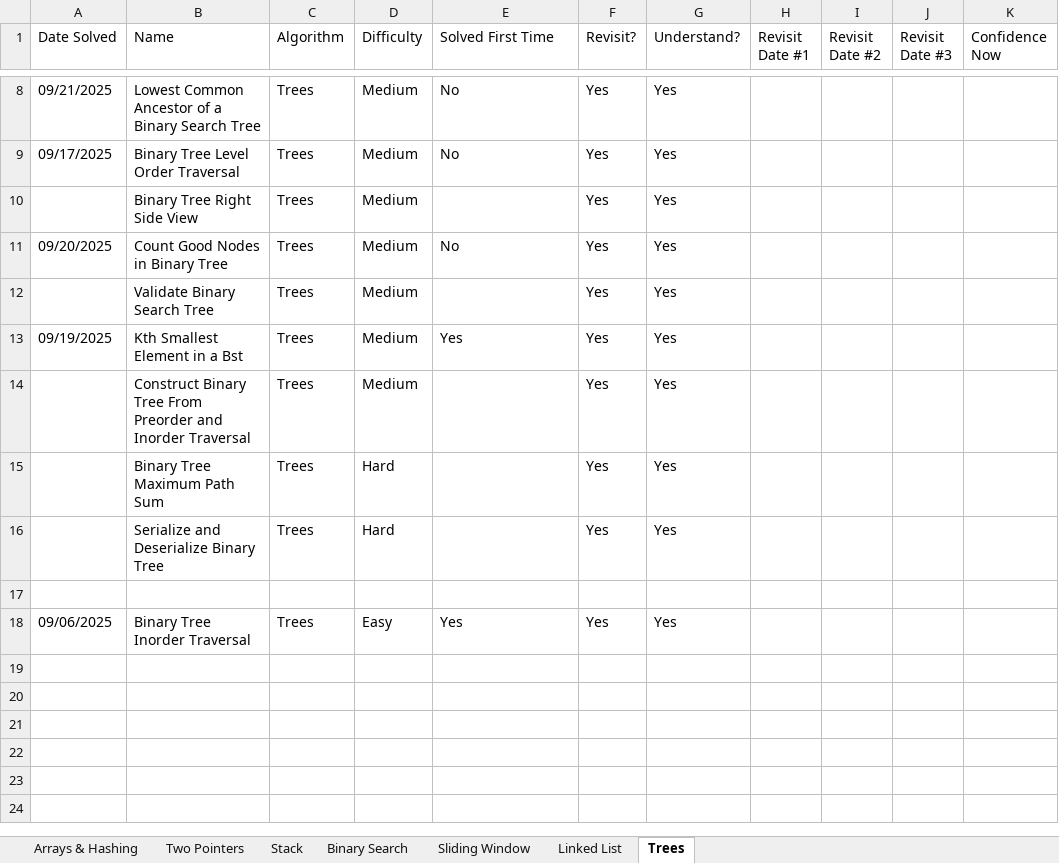
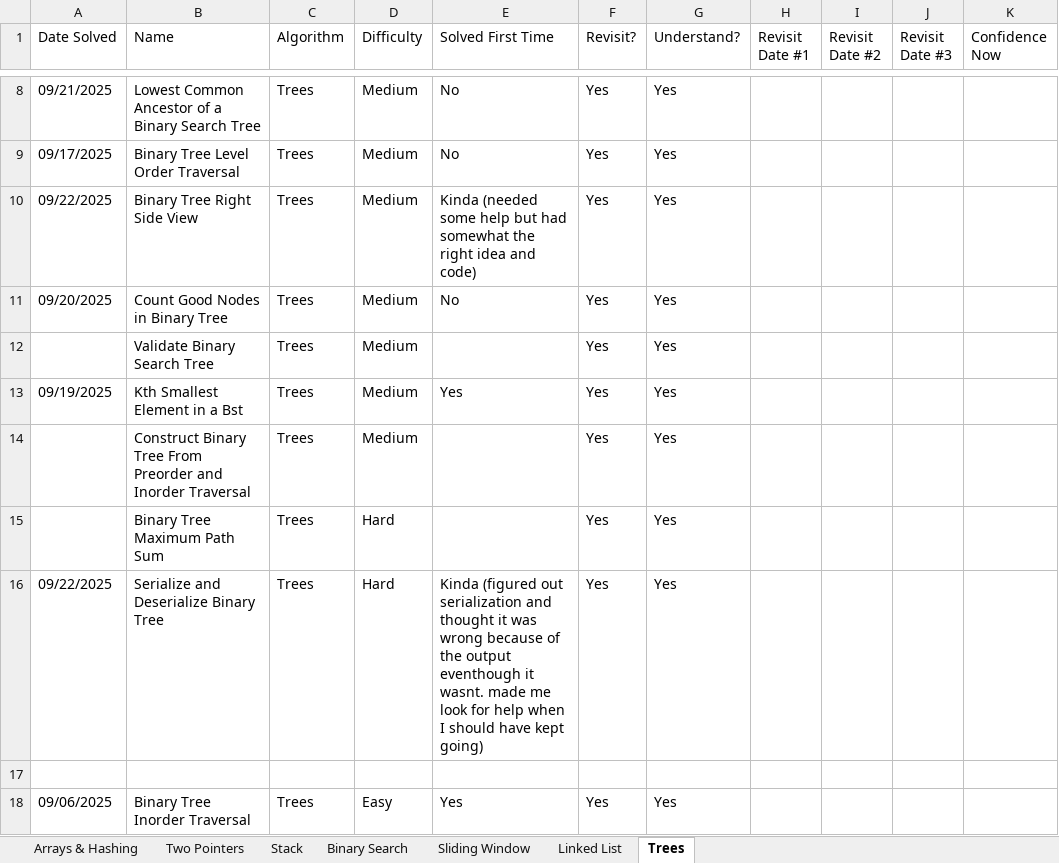
Before and after one commit to SamuelAdly/GettingJobReady, an Excel workbook: NeetCode150/LeetCodeTracker.xlsx, sheet Trees, drawn as a sheet; only a part is shown, gaps mark what is left out; values as stored, in another font and other column widths than the file's, no borders; the diff names each change by its address in the sheet, - before the commit and + after, or states it on an @@ line.

Commit message:
did 1 leetcode medium 1 hard for trees

```diff
--- a/NeetCode150/LeetCodeTracker.xlsx (sheet Trees)
+++ b/NeetCode150/LeetCodeTracker.xlsx (sheet Trees)
-A10 (Date Solved): (empty)
+A10 (Date Solved): 09/22/2025
-E10 (Solved First Time): (empty)
+E10 (Solved First Time): Kinda (needed some help but had somewhat the right idea and code)
-A16 (Date Solved): (empty)
+A16 (Date Solved): 09/22/2025
-E16 (Solved First Time): (empty)
+E16 (Solved First Time): Kinda (figured out serialization and thought it was wrong because of the output eventhough it wasnt. made me look for help when I should have kept going)
```
Also changed, not shown: 7 other files.
